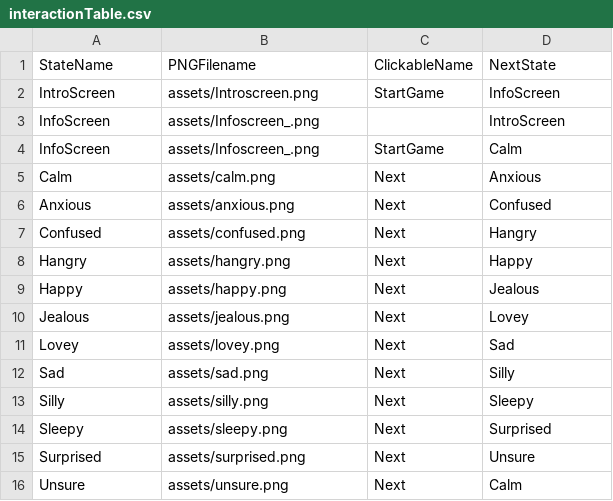
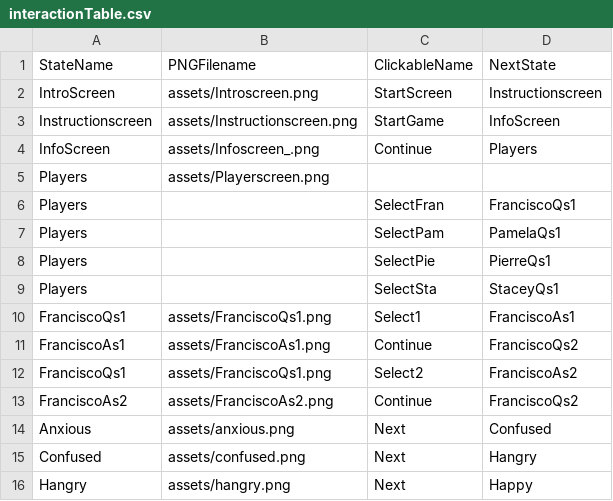
Before and after one commit to Vorple-Sky/ComplexStateMachine, a CSV file: data/interactionTable.csv, drawn as a sheet; only a part is shown; the shorter side is filled out with more unchanged rows.

Commit message:
added new states and assets

```diff
--- a/data/interactionTable.csv
+++ b/data/interactionTable.csv
@@ -1,6 +1,14 @@
 StateName,PNGFilename,ClickableName,NextState
-IntroScreen,assets/Introscreen.png,StartGame,InfoScreen
-InfoScreen,assets/Infoscreen_.png,,IntroScreen
-InfoScreen,assets/Infoscreen_.png,StartGame,Calm
-Calm,assets/calm.png,Next,Anxious
+IntroScreen,assets/Introscreen.png,StartScreen,Instructionscreen
+Instructionscreen,assets/Instructionscreen.png,StartGame,InfoScreen
+InfoScreen,assets/Infoscreen_.png,Continue,Players
+Players,assets/Playerscreen.png,,
+Players,,SelectFran,FranciscoQs1
+Players,,SelectPam,PamelaQs1
+Players,,SelectPie,PierreQs1
+Players,,SelectSta,StaceyQs1
+FranciscoQs1,assets/FranciscoQs1.png,Select1,FranciscoAs1
+FranciscoAs1,assets/FranciscoAs1.png,Continue,FranciscoQs2
+FranciscoQs1,assets/FranciscoQs1.png,Select2,FranciscoAs2
+FranciscoAs2,assets/FranciscoAs2.png,Continue,FranciscoQs2
 Anxious,assets/anxious.png,Next,Confused
```
Also changed, not shown: 7 other files.
